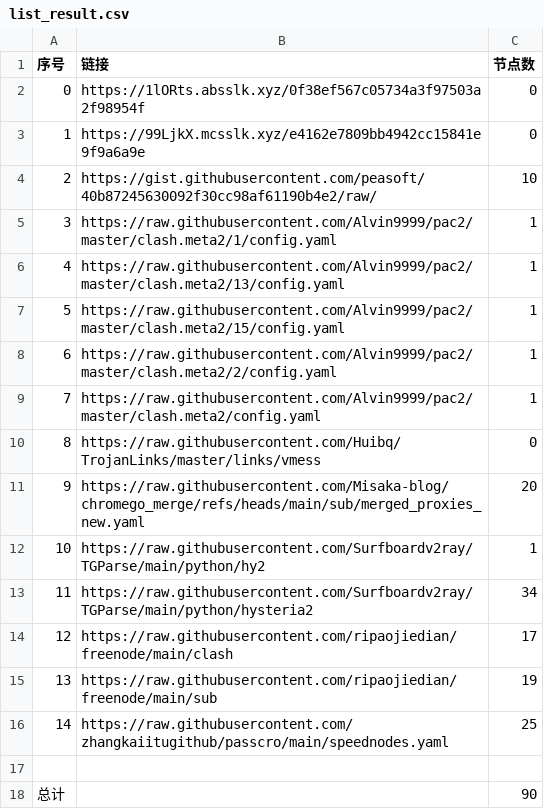
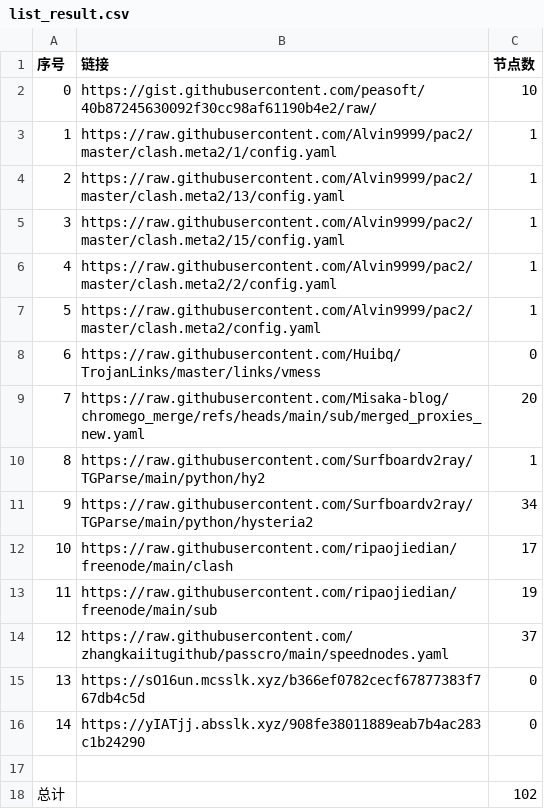
Before and after one commit to bobvane/AutoNode, a CSV file: list_result.csv, drawn as a sheet; removed rows and columns are numbered as before the commit, all else as after; the diff names each change by its address in the sheet, - before the commit and + after, or states it on an @@ line.

```diff
--- a/list_result.csv
+++ b/list_result.csv
-row 2: 0 | https://1lORts.absslk.xyz/0f38ef567c05734a3f97503a2f98954f | 0
-row 3: 1 | https://99LjkX.mcsslk.xyz/e4162e7809bb4942cc15841e9f9a6a9e | 0
@@ column A (序号) renumbered between rows 2 and 14 @@
-C14 (节点数): 25
+C14 (节点数): 37
+row 15: 13 | https://sO16un.mcsslk.xyz/b366ef0782cecf67877383f767db4c5d | 0
+row 16: 14 | https://yIATjj.absslk.xyz/908fe38011889eab7b4ac283c1b24290 | 0
-C18 (节点数): 90
+C18 (节点数): 102
```
Also changed, not shown: 20 other files.
